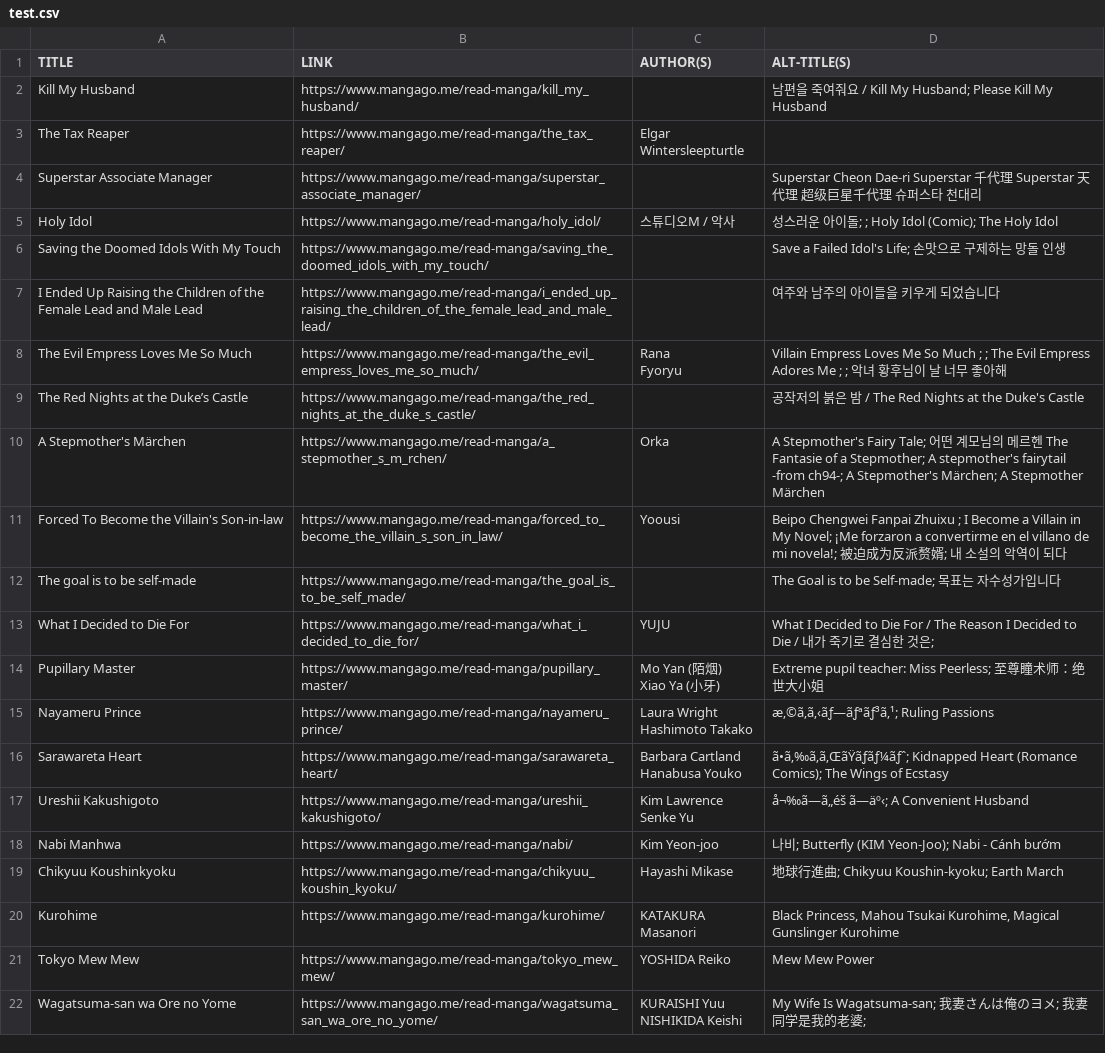
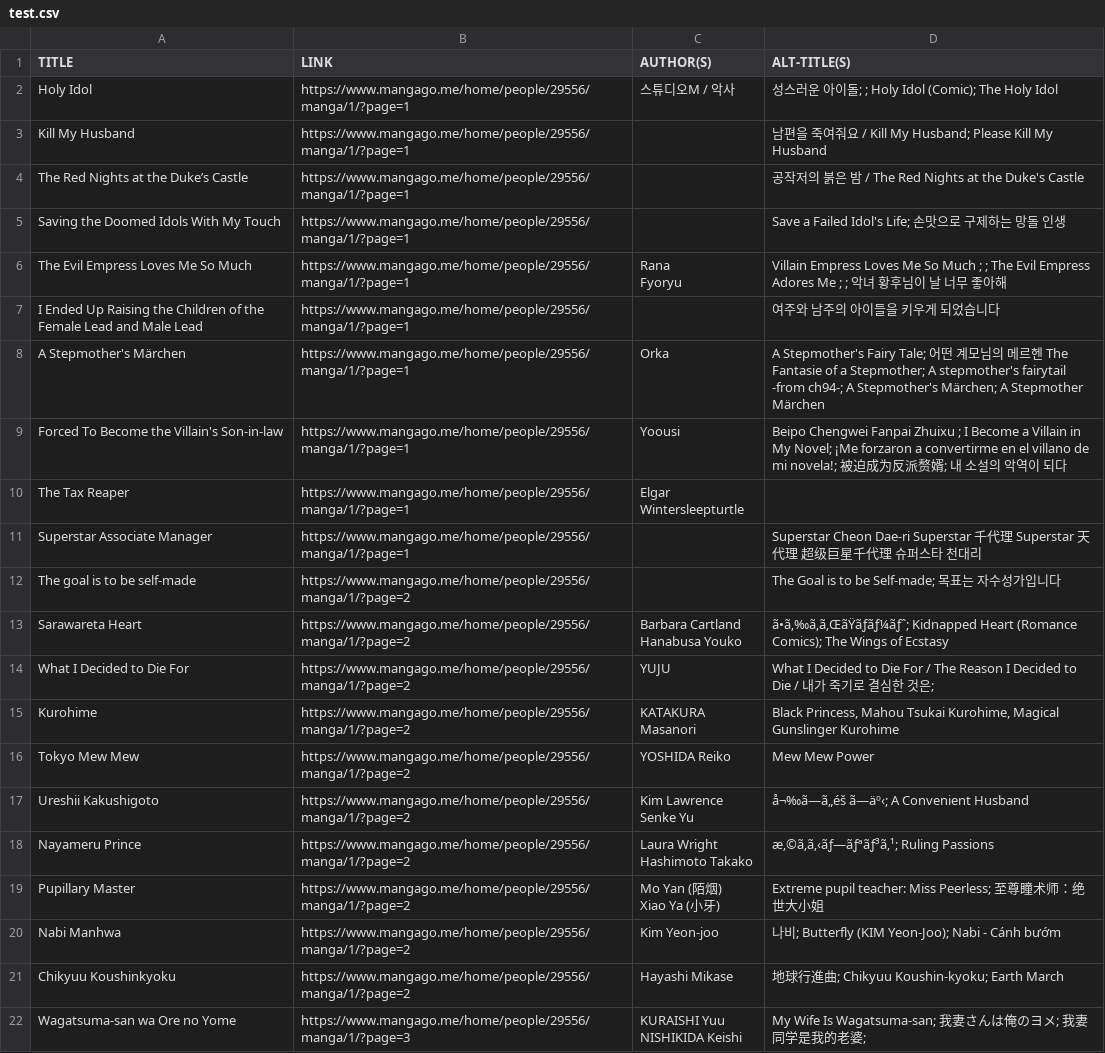
Before and after one commit to kikipp00/MggRecords, a CSV file: test.csv, drawn as a sheet; removed rows and columns are numbered as before the commit, all else as after; ↵ is a line break in a cell; the diff names each change by its address in the sheet, - before the commit and + after, or states it on an @@ line.

```diff
--- a/test.csv
+++ b/test.csv
-row 2: Kill My Husband | https://www.mangago.me/read-manga/kill_my_husband/ |  | 남편을 죽여줘요 / Kill My Husband; Please Kill My Husband
-row 3: The Tax Reaper | https://www.mangago.me/read-manga/the_tax_reaper/ | Elgar ↵ Wintersleepturtle
-row 4: Superstar Associate Manager | https://www.mangago.me/read-manga/superstar_associate_manager/ |  | Superstar Cheon Dae-ri Superstar 千代理 Superstar 天代理 超级巨星千代理 슈퍼스타 천대리
-B2 (LINK): https://www.mangago.me/read-manga/holy_idol/
+B2 (LINK): https://www.mangago.me/home/people/29556/manga/1/?page=1
+row 3: Kill My Husband | https://www.mangago.me/home/people/29556/manga/1/?page=1 |  | 남편을 죽여줘요 / Kill My Husband; Please Kill My Husband
+row 4: The Red Nights at the Duke’s Castle | https://www.mangago.me/home/people/29556/manga/1/?page=1 |  | 공작저의 붉은 밤 / The Red Nights at the Duke's Castle
-B5 (LINK): https://www.mangago.me/read-manga/saving_the_doomed_idols_with_my_touch/
+B5 (LINK): https://www.mangago.me/home/people/29556/manga/1/?page=1
-row 7: I Ended Up Raising the Children of the Female Lead and Male Lead | https://www.mangago.me/read-manga/i_ended_up_raising_the_children_of_the_female_lead_and_male_lead/ |  | 여주와 남주의 아이들을 키우게 되었습니다
-B6 (LINK): https://www.mangago.me/read-manga/the_evil_empress_loves_me_so_much/
+B6 (LINK): https://www.mangago.me/home/people/29556/manga/1/?page=1
-row 9: The Red Nights at the Duke’s Castle | https://www.mangago.me/read-manga/the_red_nights_at_the_duke_s_castle/ |  | 공작저의 붉은 밤 / The Red Nights at the Duke's Castle
+row 7: I Ended Up Raising the Children of the Female Lead and Male Lead | https://www.mangago.me/home/people/29556/manga/1/?page=1 |  | 여주와 남주의 아이들을 키우게 되었습니다
-B8 (LINK): https://www.mangago.me/read-manga/a_stepmother_s_m_rchen/
+B8 (LINK): https://www.mangago.me/home/people/29556/manga/1/?page=1
-B9 (LINK): https://www.mangago.me/read-manga/forced_to_become_the_villain_s_son_in_law/
+B9 (LINK): https://www.mangago.me/home/people/29556/manga/1/?page=1
+row 10: The Tax Reaper | https://www.mangago.me/home/people/29556/manga/1/?page=1 | Elgar ↵ Wintersleepturtle
+row 11: Superstar Associate Manager | https://www.mangago.me/home/people/29556/manga/1/?page=1 |  | Superstar Cheon Dae-ri Superstar 千代理 Superstar 天代理 超级巨星千代理 슈퍼스타 천대리
-B12 (LINK): https://www.mangago.me/read-manga/the_goal_is_to_be_self_made/
+B12 (LINK): https://www.mangago.me/home/people/29556/manga/1/?page=2
+row 13: Sarawareta Heart | https://www.mangago.me/home/people/29556/manga/1/?page=2 | Barbara Cartland ↵ Hanabusa Youko | ã•ã‚‰ã‚ã‚ŒãŸãƒãƒ¼ãƒˆ; Kidnapped Heart (Romance Comics); The Wings of Ecstasy
-B14 (LINK): https://www.mangago.me/read-manga/what_i_decided_to_die_for/
+B14 (LINK): https://www.mangago.me/home/people/29556/manga/1/?page=2
+row 15: Kurohime | https://www.mangago.me/home/people/29556/manga/1/?page=2 | KATAKURA Masanori | Black Princess, Mahou Tsukai Kurohime, Magical Gunslinger Kurohime
+row 16: Tokyo Mew Mew | https://www.mangago.me/home/people/29556/manga/1/?page=2 | YOSHIDA Reiko | Mew Mew Power
+row 17: Ureshii Kakushigoto | https://www.mangago.me/home/people/29556/manga/1/?page=2 | Kim Lawrence ↵ Senke Yu | å¬‰ã—ã„éš ã—äº‹; A Convenient Husband
+row 18: Nayameru Prince | https://www.mangago.me/home/people/29556/manga/1/?page=2 | Laura Wright ↵ Hashimoto Takako | æ‚©ã‚ã‚‹ãƒ—ãƒªãƒ³ã‚¹; Ruling Passions
-B19 (LINK): https://www.mangago.me/read-manga/pupillary_master/
+B19 (LINK): https://www.mangago.me/home/people/29556/manga/1/?page=2
-row 15: Nayameru Prince | https://www.mangago.me/read-manga/nayameru_prince/ | Laura Wright ↵ Hashimoto Takako | æ‚©ã‚ã‚‹ãƒ—ãƒªãƒ³ã‚¹; Ruling Passions
-row 16: Sarawareta Heart | https://www.mangago.me/read-manga/sarawareta_heart/ | Barbara Cartland ↵ Hanabusa Youko | ã•ã‚‰ã‚ã‚ŒãŸãƒãƒ¼ãƒˆ; Kidnapped Heart (Romance Comics); The Wings of Ecstasy
-row 17: Ureshii Kakushigoto | https://www.mangago.me/read-manga/ureshii_kakushigoto/ | Kim Lawrence ↵ Senke Yu | å¬‰ã—ã„éš ã—äº‹; A Convenient Husband
-B20 (LINK): https://www.mangago.me/read-manga/nabi/
+B20 (LINK): https://www.mangago.me/home/people/29556/manga/1/?page=2
-B21 (LINK): https://www.mangago.me/read-manga/chikyuu_koushin_kyoku/
+B21 (LINK): https://www.mangago.me/home/people/29556/manga/1/?page=2
-row 20: Kurohime | https://www.mangago.me/read-manga/kurohime/ | KATAKURA Masanori | Black Princess, Mahou Tsukai Kurohime, Magical Gunslinger Kurohime
-row 21: Tokyo Mew Mew | https://www.mangago.me/read-manga/tokyo_mew_mew/ | YOSHIDA Reiko | Mew Mew Power
-B22 (LINK): https://www.mangago.me/read-manga/wagatsuma_san_wa_ore_no_yome/
+B22 (LINK): https://www.mangago.me/home/people/29556/manga/1/?page=3
```
Also changed, not shown: 1 other file.
